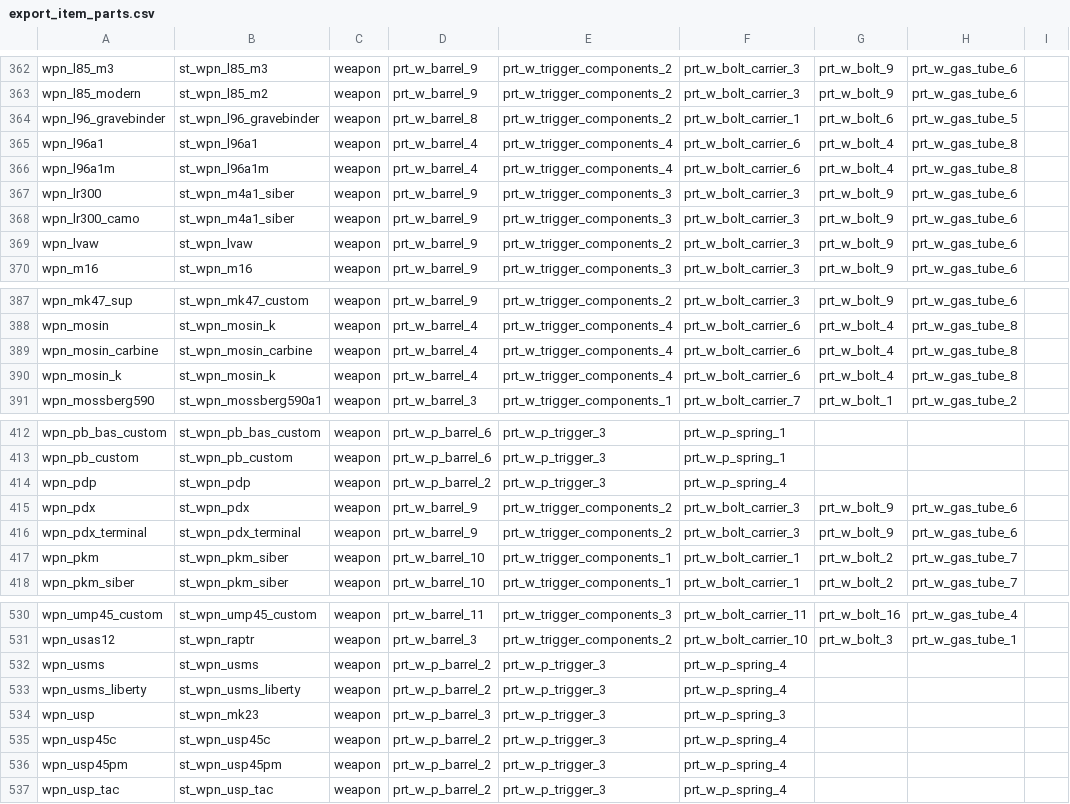
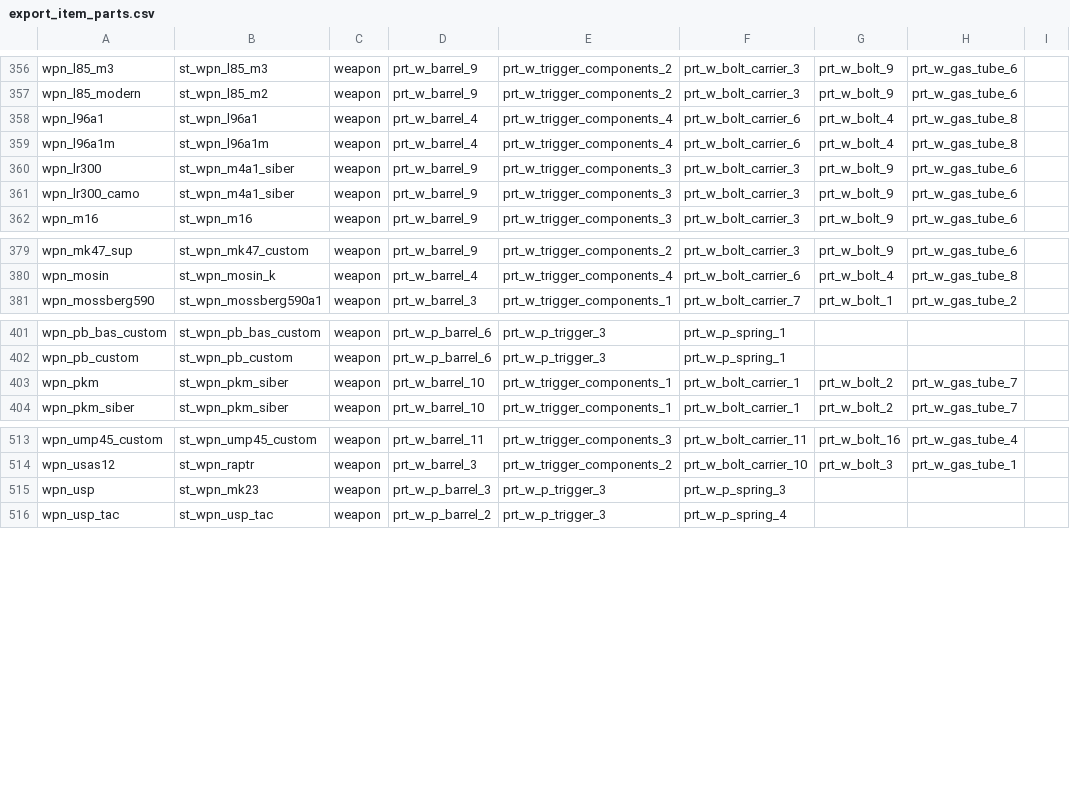
Before and after one commit to JoshuaCarter/stalker-anomaly-gamma-db, a CSV file: data/gamma-0.9.5/export_item_parts.csv, drawn as a sheet; only a part is shown, gaps mark what is left out; the diff covers the shown part only; the diff names each change by its address in the sheet, - before the commit and + after, or states it on an @@ line.

```diff
--- a/data/gamma-0.9.5/export_item_parts.csv
+++ b/data/gamma-0.9.5/export_item_parts.csv
-row 364: wpn_l96_gravebinder | st_wpn_l96_gravebinder | weapon | prt_w_barrel_8 | prt_w_trigger_components_2 | prt_w_bolt_carrier_1 | prt_w_bolt_6 | prt_w_gas_tube_5
-row 369: wpn_lvaw | st_wpn_lvaw | weapon | prt_w_barrel_9 | prt_w_trigger_components_2 | prt_w_bolt_carrier_3 | prt_w_bolt_9 | prt_w_gas_tube_6
-row 389: wpn_mosin_carbine | st_wpn_mosin_carbine | weapon | prt_w_barrel_4 | prt_w_trigger_components_4 | prt_w_bolt_carrier_6 | prt_w_bolt_4 | prt_w_gas_tube_8
-row 390: wpn_mosin_k | st_wpn_mosin_k | weapon | prt_w_barrel_4 | prt_w_trigger_components_4 | prt_w_bolt_carrier_6 | prt_w_bolt_4 | prt_w_gas_tube_8
-row 414: wpn_pdp | st_wpn_pdp | weapon | prt_w_p_barrel_2 | prt_w_p_trigger_3 | prt_w_p_spring_4
-row 415: wpn_pdx | st_wpn_pdx | weapon | prt_w_barrel_9 | prt_w_trigger_components_2 | prt_w_bolt_carrier_3 | prt_w_bolt_9 | prt_w_gas_tube_6
-row 416: wpn_pdx_terminal | st_wpn_pdx_terminal | weapon | prt_w_barrel_9 | prt_w_trigger_components_2 | prt_w_bolt_carrier_3 | prt_w_bolt_9 | prt_w_gas_tube_6
-row 532: wpn_usms | st_wpn_usms | weapon | prt_w_p_barrel_2 | prt_w_p_trigger_3 | prt_w_p_spring_4
-row 533: wpn_usms_liberty | st_wpn_usms_liberty | weapon | prt_w_p_barrel_2 | prt_w_p_trigger_3 | prt_w_p_spring_4
-row 535: wpn_usp45c | st_wpn_usp45c | weapon | prt_w_p_barrel_2 | prt_w_p_trigger_3 | prt_w_p_spring_4
-row 536: wpn_usp45pm | st_wpn_usp45pm | weapon | prt_w_p_barrel_2 | prt_w_p_trigger_3 | prt_w_p_spring_4
```
Also changed, not shown: 10 removed rows and 6 edited cells elsewhere in this file, data/gamma-0.9.5/export_addon_weapon_map.csv, data/gamma-0.9.5/export_scopes.csv, 55 other files.
